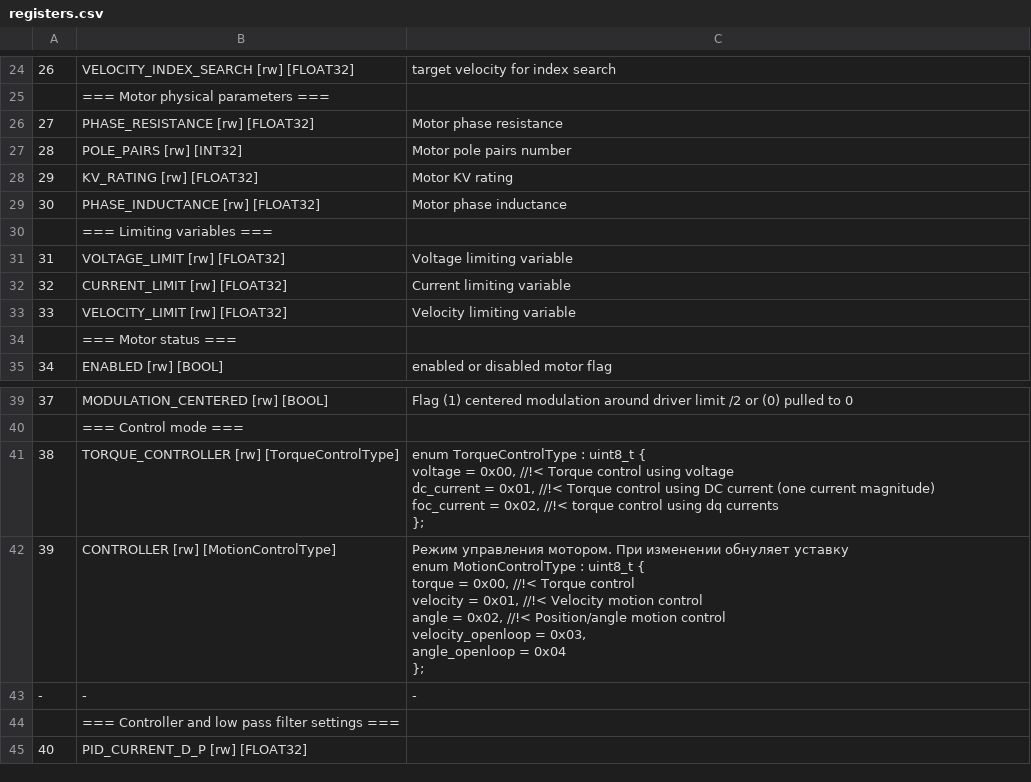
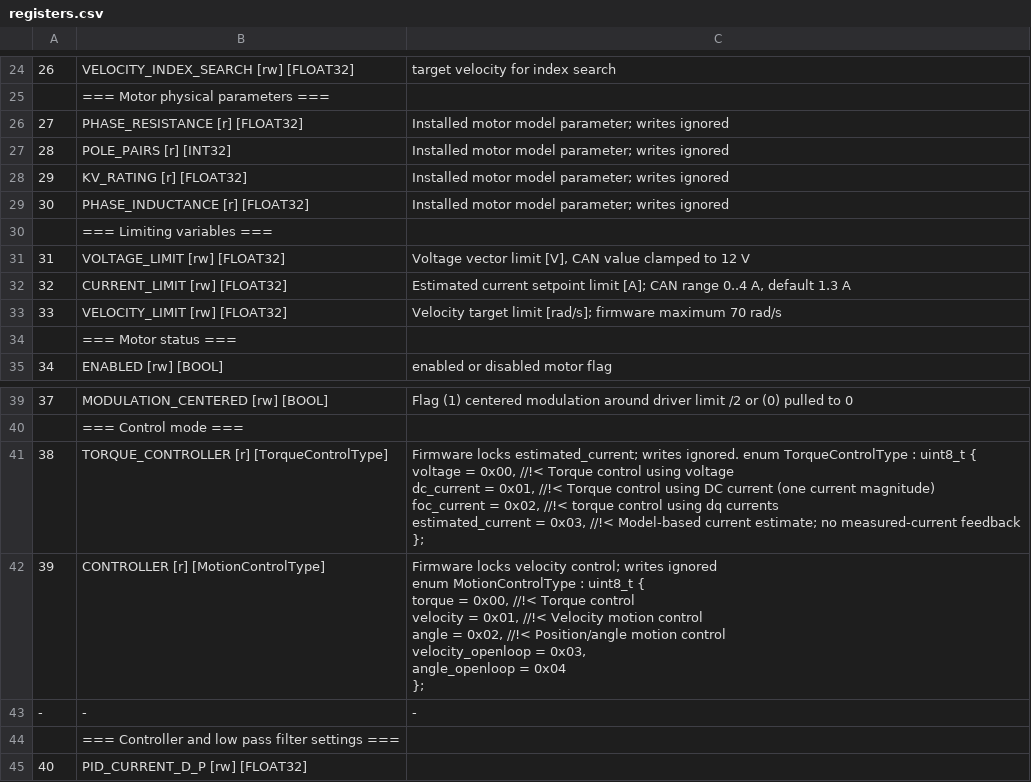
Before and after one commit to SPbUnited/BLDC_SimpleFOC, a CSV file: registers.csv, drawn as a sheet; only a part is shown, gaps mark what is left out; ↵ is a line break in a cell; the diff names each change by its address in the sheet, - before the commit and + after, or states it on an @@ line.

```diff
--- a/registers.csv
+++ b/registers.csv
-B26: PHASE_RESISTANCE [rw] [FLOAT32]
+B26: PHASE_RESISTANCE [r] [FLOAT32]
-C26: Motor phase resistance
+C26: Installed motor model parameter; writes ignored
-B27: POLE_PAIRS [rw] [INT32]
+B27: POLE_PAIRS [r] [INT32]
-C27: Motor pole pairs number
+C27: Installed motor model parameter; writes ignored
-B28: KV_RATING [rw] [FLOAT32]
+B28: KV_RATING [r] [FLOAT32]
-C28: Motor KV rating
+C28: Installed motor model parameter; writes ignored
-B29: PHASE_INDUCTANCE [rw] [FLOAT32]
+B29: PHASE_INDUCTANCE [r] [FLOAT32]
-C29: Motor phase inductance
+C29: Installed motor model parameter; writes ignored
-C31: Voltage limiting variable
+C31: Voltage vector limit [V], CAN value clamped to 12 V
-C32: Current limiting variable
+C32: Estimated current setpoint limit [A]; CAN range 0..4 A, default 1.3 A
-C33: Velocity limiting variable
+C33: Velocity target limit [rad/s]; firmware maximum 70 rad/s
-B41: TORQUE_CONTROLLER [rw] [TorqueControlType]
+B41: TORQUE_CONTROLLER [r] [TorqueControlType]
-C41: enum TorqueControlType : uint8_t { ↵ voltage = 0x00, //!< Torque control using voltage ↵ dc_current = 0x01, //!< Torque control using DC current (one current magnitude) ↵ foc_current = 0x02, //!< torque control using dq currents ↵ };
+C41: Firmware locks estimated_current; writes ignored. enum TorqueControlType : uint8_t { ↵ voltage = 0x00, //!< Torque control using voltage ↵ dc_current = 0x01, //!< Torque control using DC current (one current magnitude) ↵ foc_current = 0x02, //!< torque control using dq currents ↵ estimated_current = 0x03, //!< Model-based current estimate; no measured-current feedback ↵ };
-B42: CONTROLLER [rw] [MotionControlType]
+B42: CONTROLLER [r] [MotionControlType]
-C42: Режим управления мотором. При изменении обнуляет уставку ↵ enum MotionControlType…
+C42: Firmware locks velocity control; writes ignored ↵ enum MotionControlType…
```
Also changed, not shown: 8 other files.
